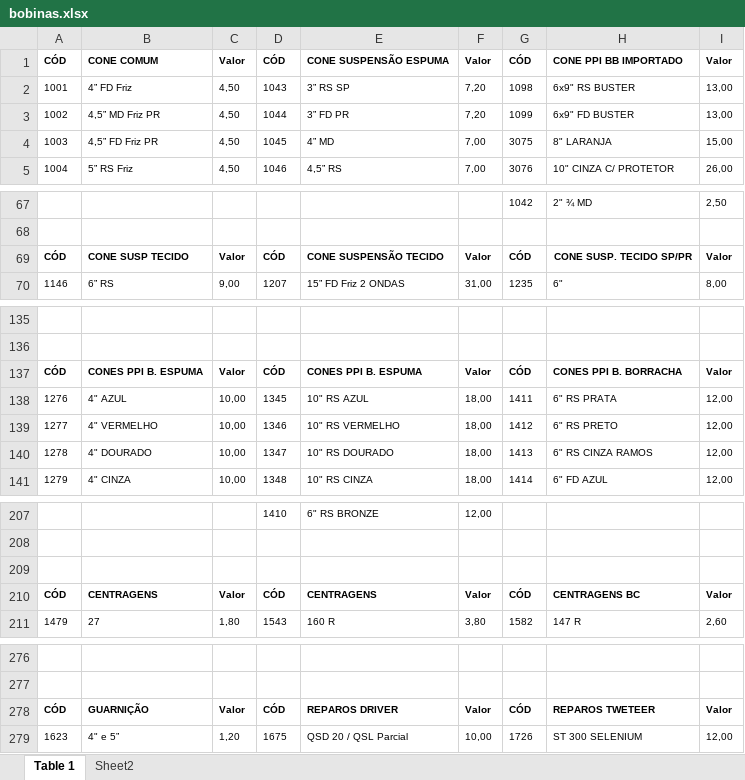
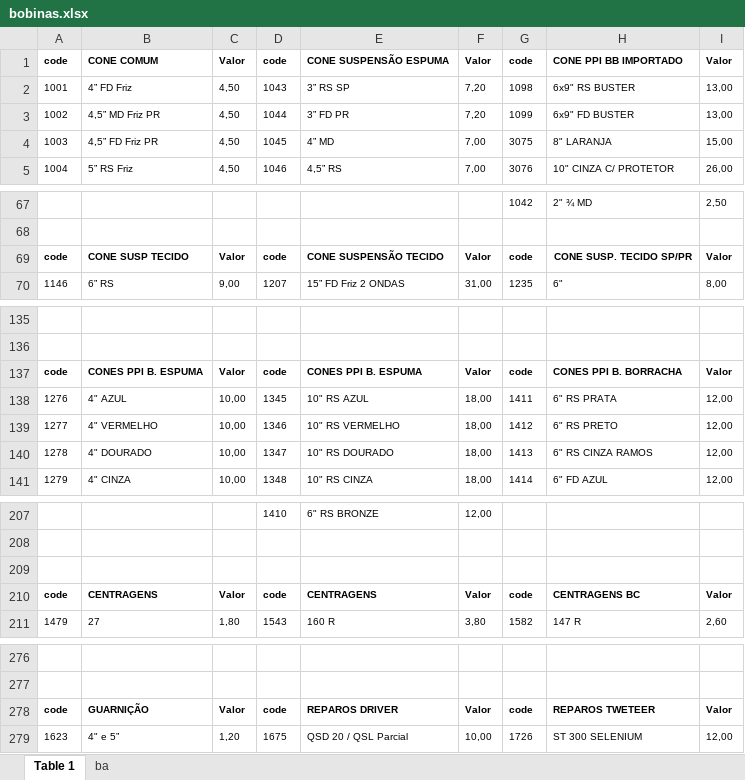
Before and after one commit to DevSamus/falante, an Excel workbook: bdl/bobinas.xlsx, sheet Table 1, drawn as a sheet; only a part is shown, gaps mark what is left out; values as stored, in another font and other column widths than the file's, no borders; the diff covers the shown part only; the diff names each change by its address in the sheet, - before the commit and + after, or states it on an @@ line.

```diff
--- a/bdl/bobinas.xlsx (sheet Table 1)
+++ b/bdl/bobinas.xlsx (sheet Table 1)
-sheet tab: Sheet2
+sheet tab: ba
-A1: CÓD
+A1: code
-D1: CÓD
+D1: code
-G1: CÓD
+G1: code
-A69: CÓD
+A69: code
-D69: CÓD
+D69: code
-G69: CÓD
+G69: code
-A137: CÓD
+A137: code
-D137: CÓD
+D137: code
-G137: CÓD
+G137: code
-A210: CÓD
+A210: code
-D210: CÓD
+D210: code
-G210: CÓD
+G210: code
-A278: CÓD
+A278: code
-D278: CÓD
+D278: code
-G278: CÓD
+G278: code
```
Also changed, not shown: other rows of this sheet, sheet ba, 5 other files.
